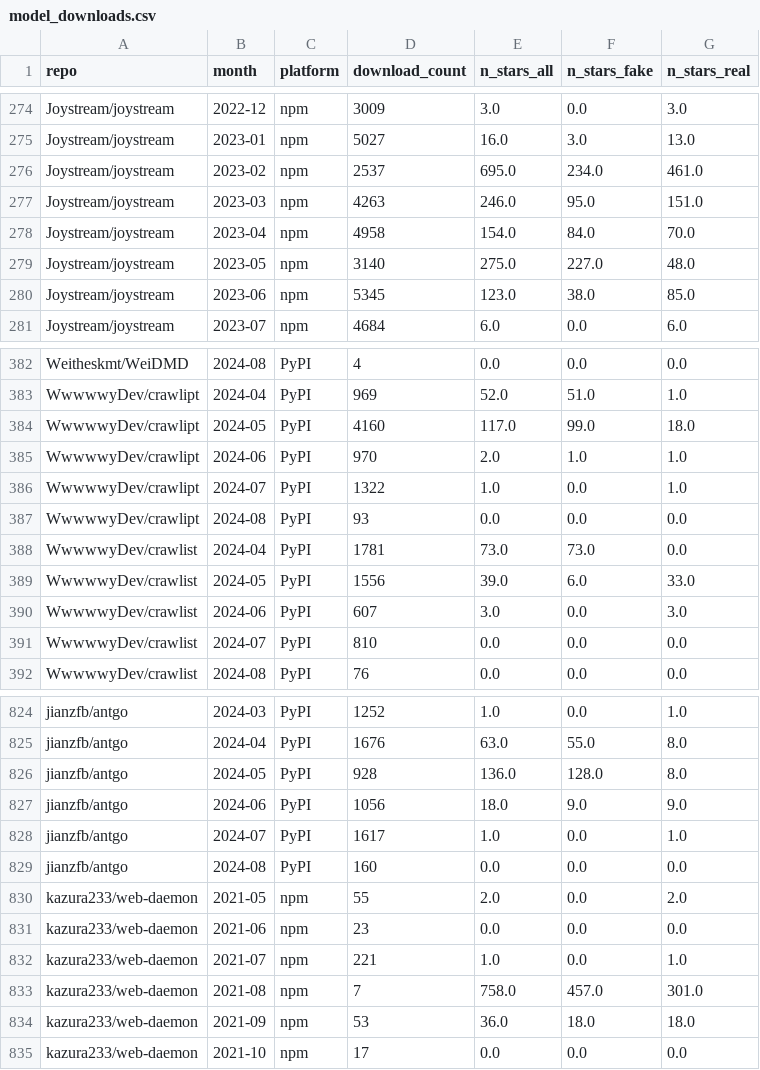
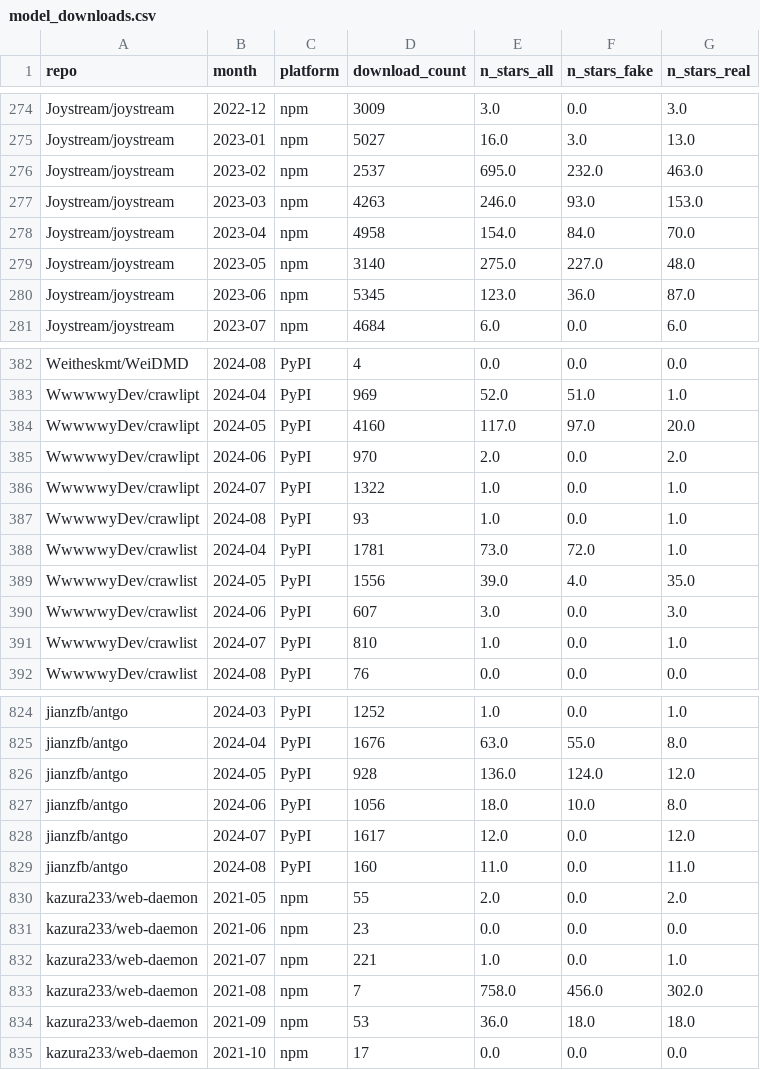
Before and after one commit to hehao98/StarScout, a CSV file: data/model_downloads.csv, drawn as a sheet; only a part is shown, gaps mark what is left out; the diff covers the shown part only.

```diff
--- a/data/model_downloads.csv
+++ b/data/model_downloads.csv
@@ -275,7 +275,7 @@ Joystream/joystream,2022-12,npm,3009,3.0,0.0,3.0
 Joystream/joystream,2023-01,npm,5027,16.0,3.0,13.0
-Joystream/joystream,2023-02,npm,2537,695.0,234.0,461.0
-Joystream/joystream,2023-03,npm,4263,246.0,95.0,151.0
+Joystream/joystream,2023-02,npm,2537,695.0,232.0,463.0
+Joystream/joystream,2023-03,npm,4263,246.0,93.0,153.0
 Joystream/joystream,2023-04,npm,4958,154.0,84.0,70.0
 Joystream/joystream,2023-05,npm,3140,275.0,227.0,48.0
-Joystream/joystream,2023-06,npm,5345,123.0,38.0,85.0
+Joystream/joystream,2023-06,npm,5345,123.0,36.0,87.0
 Joystream/joystream,2023-07,npm,4684,6.0,0.0,6.0
@@ -383,10 +383,10 @@ Weitheskmt/WeiDMD,2024-08,PyPI,4,0.0,0.0,0.0
 WwwwwyDev/crawlipt,2024-04,PyPI,969,52.0,51.0,1.0
-WwwwwyDev/crawlipt,2024-05,PyPI,4160,117.0,99.0,18.0
-WwwwwyDev/crawlipt,2024-06,PyPI,970,2.0,1.0,1.0
+WwwwwyDev/crawlipt,2024-05,PyPI,4160,117.0,97.0,20.0
+WwwwwyDev/crawlipt,2024-06,PyPI,970,2.0,0.0,2.0
 WwwwwyDev/crawlipt,2024-07,PyPI,1322,1.0,0.0,1.0
-WwwwwyDev/crawlipt,2024-08,PyPI,93,0.0,0.0,0.0
-WwwwwyDev/crawlist,2024-04,PyPI,1781,73.0,73.0,0.0
-WwwwwyDev/crawlist,2024-05,PyPI,1556,39.0,6.0,33.0
+WwwwwyDev/crawlipt,2024-08,PyPI,93,1.0,0.0,1.0
+WwwwwyDev/crawlist,2024-04,PyPI,1781,73.0,72.0,1.0
+WwwwwyDev/crawlist,2024-05,PyPI,1556,39.0,4.0,35.0
 WwwwwyDev/crawlist,2024-06,PyPI,607,3.0,0.0,3.0
-WwwwwyDev/crawlist,2024-07,PyPI,810,0.0,0.0,0.0
+WwwwwyDev/crawlist,2024-07,PyPI,810,1.0,0.0,1.0
 WwwwwyDev/crawlist,2024-08,PyPI,76,0.0,0.0,0.0
@@ -825,6 +825,6 @@ jianzfb/antgo,2024-03,PyPI,1252,1.0,0.0,1.0
 jianzfb/antgo,2024-04,PyPI,1676,63.0,55.0,8.0
-jianzfb/antgo,2024-05,PyPI,928,136.0,128.0,8.0
-jianzfb/antgo,2024-06,PyPI,1056,18.0,9.0,9.0
-jianzfb/antgo,2024-07,PyPI,1617,1.0,0.0,1.0
-jianzfb/antgo,2024-08,PyPI,160,0.0,0.0,0.0
+jianzfb/antgo,2024-05,PyPI,928,136.0,124.0,12.0
+jianzfb/antgo,2024-06,PyPI,1056,18.0,10.0,8.0
+jianzfb/antgo,2024-07,PyPI,1617,12.0,0.0,12.0
+jianzfb/antgo,2024-08,PyPI,160,11.0,0.0,11.0
 kazura233/web-daemon,2021-05,npm,55,2.0,0.0,2.0
@@ -832,3 +832,3 @@ kazura233/web-daemon,2021-06,npm,23,0.0,0.0,0.0
 kazura233/web-daemon,2021-07,npm,221,1.0,0.0,1.0
-kazura233/web-daemon,2021-08,npm,7,758.0,457.0,301.0
+kazura233/web-daemon,2021-08,npm,7,758.0,456.0,302.0
 kazura233/web-daemon,2021-09,npm,53,36.0,18.0,18.0
```
Also changed, not shown: 12 removed rows and 57 edited cells elsewhere in this file, 5 other files.
